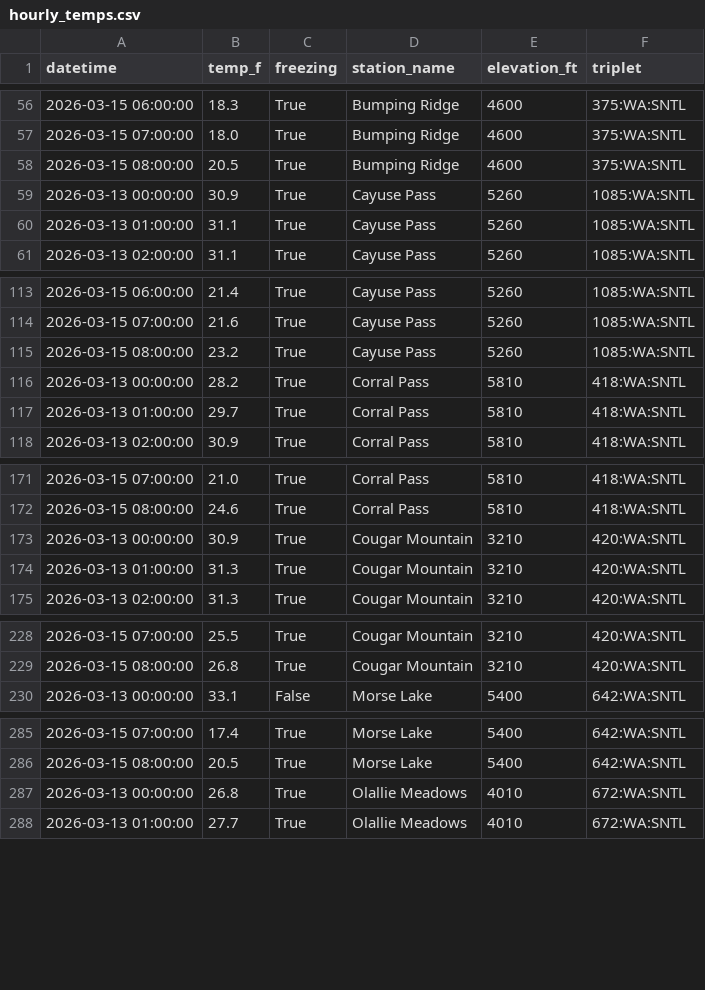
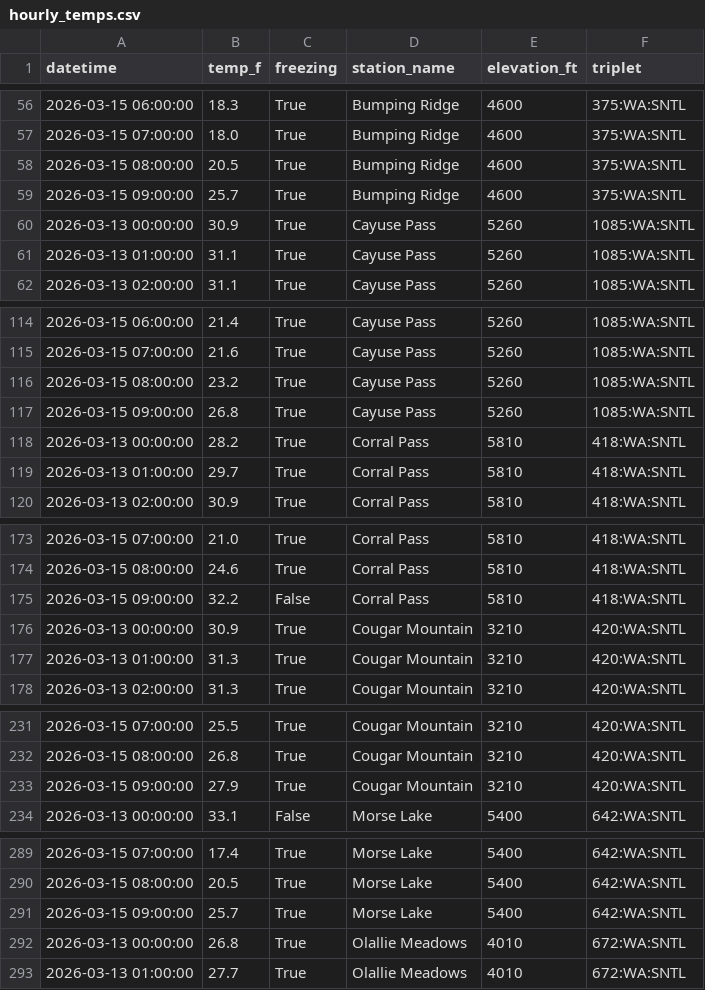
Before and after one commit to bdgroves/rainier-snowpack, a CSV file: data/processed/hourly_temps.csv, drawn as a sheet; only a part is shown, gaps mark what is left out; the diff covers the shown part only; the diff names each change by its address in the sheet, - before the commit and + after, or states it on an @@ line.

```diff
--- a/data/processed/hourly_temps.csv
+++ b/data/processed/hourly_temps.csv
+row 59: 2026-03-15 09:00:00 | 25.7 | True | Bumping Ridge | 4600 | 375:WA:SNTL
+row 117: 2026-03-15 09:00:00 | 26.8 | True | Cayuse Pass | 5260 | 1085:WA:SNTL
+row 175: 2026-03-15 09:00:00 | 32.2 | False | Corral Pass | 5810 | 418:WA:SNTL
+row 233: 2026-03-15 09:00:00 | 27.9 | True | Cougar Mountain | 3210 | 420:WA:SNTL
+row 291: 2026-03-15 09:00:00 | 25.7 | True | Morse Lake | 5400 | 642:WA:SNTL
```
Also changed, not shown: 2 added rows elsewhere in this file, 2 other files.
